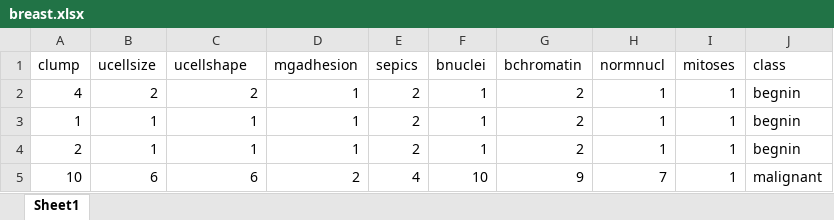
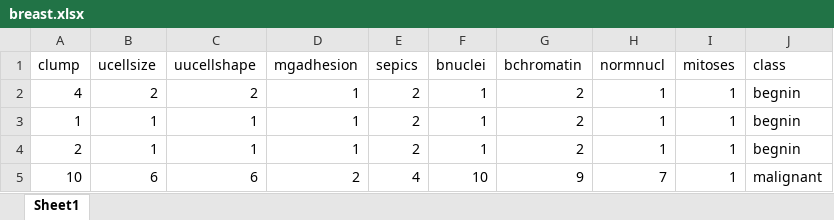
Before and after one commit to CWU-VKD-LAB/SPC-DT, an Excel workbook: Project_SPC_Ver5/ParserGenerator/breast.xlsx, sheet Sheet1, drawn as a sheet; only a part is shown; values as stored, in another font and other column widths than the file's, no borders; the diff names each change by its address in the sheet, - before the commit and + after, or states it on an @@ line.

Commit message:
Catch up project directory

```diff
--- a/Project_SPC_Ver5/ParserGenerator/breast.xlsx (sheet Sheet1)
+++ b/Project_SPC_Ver5/ParserGenerator/breast.xlsx (sheet Sheet1)
-C1: ucellshape
+C1: uucellshape
```
Also changed, not shown: 18 other files.
